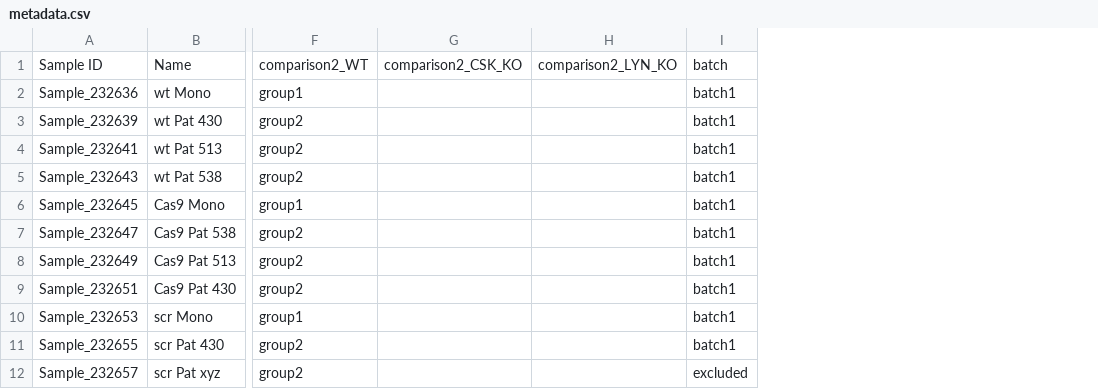
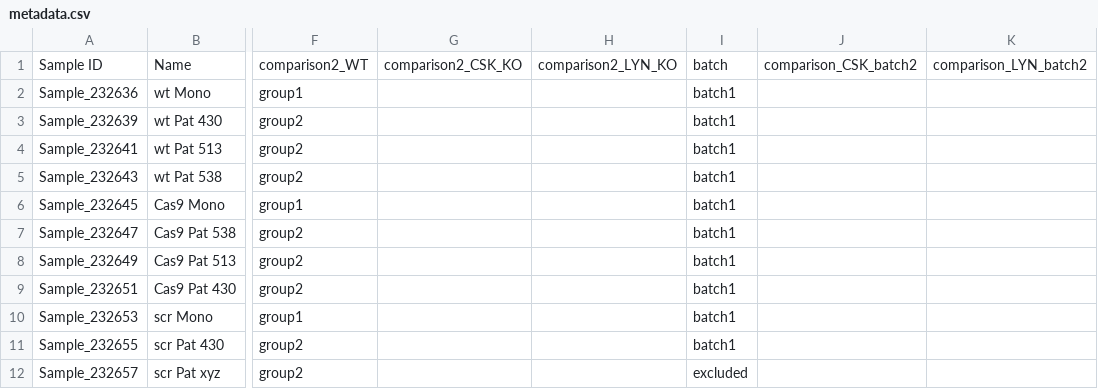
Before and after one commit to hieunguyen4193/ukk_NGS_24R251_viktoriak_A006850388, a CSV file: metadata.csv, drawn as a sheet; only a part is shown, gaps mark what is left out; the diff names each change by its address in the sheet, - before the commit and + after, or states it on an @@ line.

```diff
--- a/metadata.csv
+++ b/metadata.csv
+column J, row 1: comparison_CSK_batch2
+column K, row 1: comparison_LYN_batch2
```
Also changed, not shown: 3 other files.
